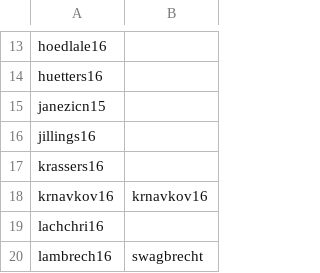
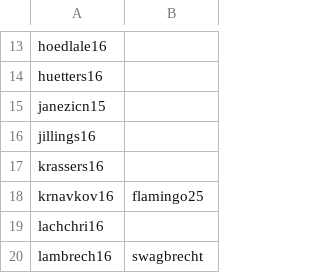
Before and after one commit to MrBrown1992/fhj.swengb2017.course, a CSV file: common/src/main/resources/at/fhj/swengb/common/github.csv, drawn as a sheet; only a part is shown, gaps mark what is left out.

Commit message:
Added username for krnavkov16

```diff
--- a/common/src/main/resources/at/fhj/swengb/common/github.csv
+++ b/common/src/main/resources/at/fhj/swengb/common/github.csv
@@ -17,3 +17,3 @@
 "krassers16",""
-"krnavkov16","krnavkov16"
+"krnavkov16","flamingo25"
 "lachchri16",""
```
